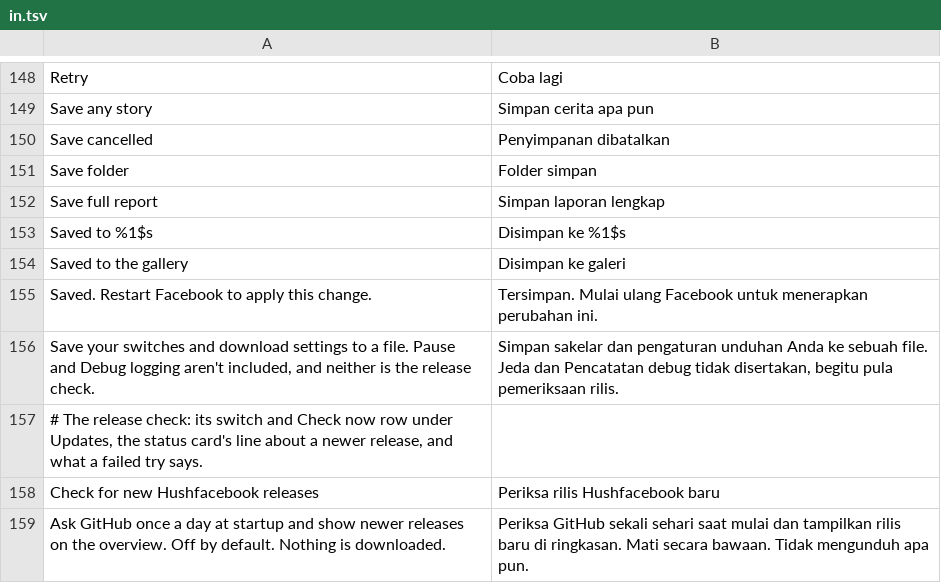
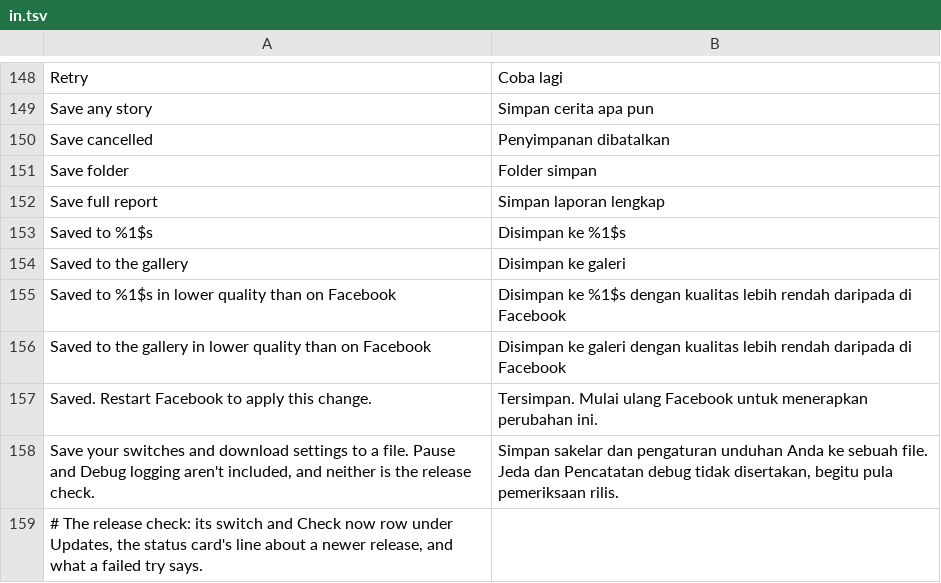
Before and after one commit to SA-SUJON/HushFacebook, a TSV file: extensions/shared/library/src/main/l10n/in.tsv, drawn as a sheet; only a part is shown, gaps mark what is left out; the shorter side is filled out with more unchanged rows; the diff names each change by its address in the sheet, - before the commit and + after, or states it on an @@ line.

```diff
--- a/extensions/shared/library/src/main/l10n/in.tsv
+++ b/extensions/shared/library/src/main/l10n/in.tsv
+row 155: Saved to %1$s in lower quality than on Facebook | Disimpan ke %1$s dengan kualitas lebih rendah daripada di Facebook
+row 156: Saved to the gallery in lower quality than on Facebook | Disimpan ke galeri dengan kualitas lebih rendah daripada di Facebook
```
Also changed, not shown: extensions/shared/library/src/main/l10n/de.tsv, extensions/shared/library/src/main/l10n/es.tsv, 12 other files.
